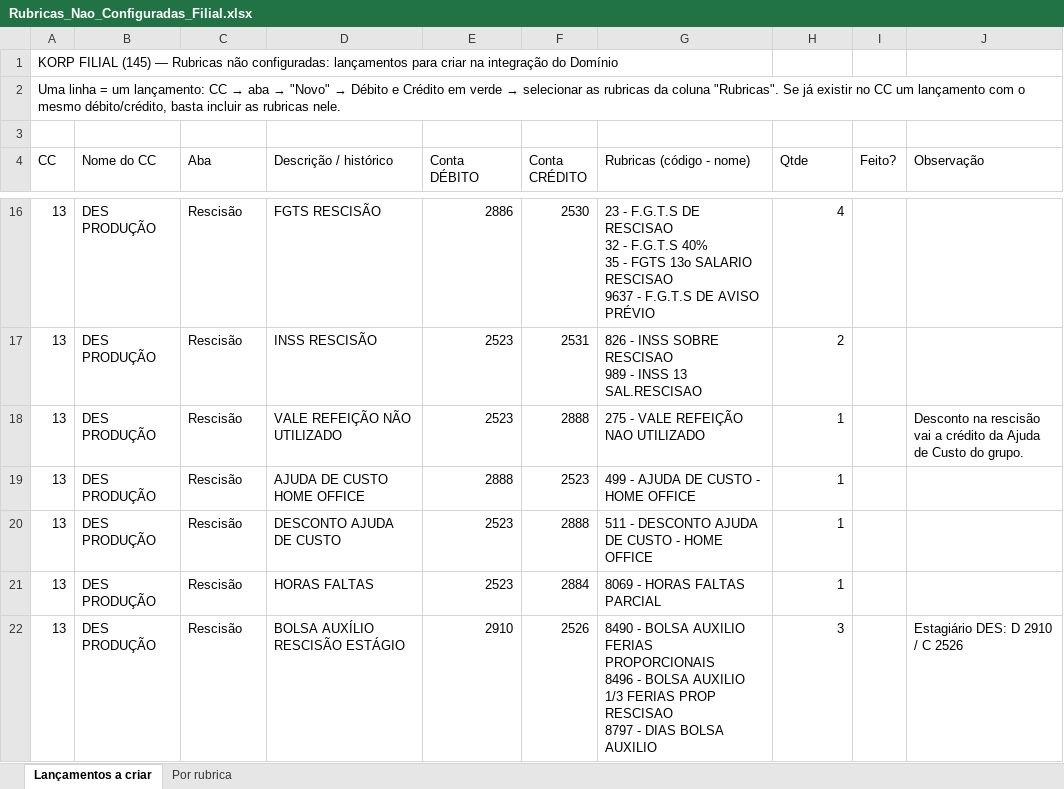
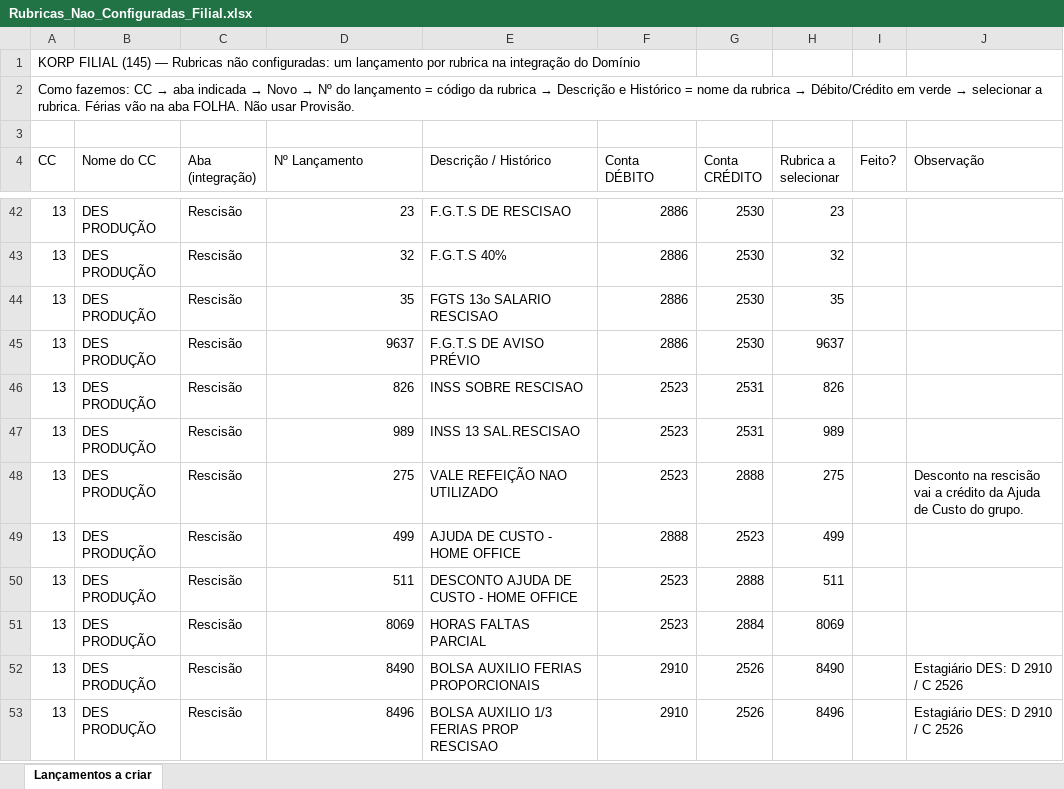
Before and after one commit to ROFContabilidade/Meus-Projetos, an Excel workbook: Korp/Filial/2026-10/Rubricas_Nao_Configuradas_Filial.xlsx, sheet Lançamentos a criar, drawn as a sheet; only a part is shown, gaps mark what is left out; values as stored, in another font and other column widths than the file's, no cell formats; removed rows and columns are numbered as before the commit, all else as after; ↵ is a line break in a cell; the diff covers the shown part only; the diff names each change by its address in the sheet, - before the commit and + after, or states it on an @@ line.

```diff
--- a/Korp/Filial/2026-10/Rubricas_Nao_Configuradas_Filial.xlsx (sheet Lançamentos a criar)
+++ b/Korp/Filial/2026-10/Rubricas_Nao_Configuradas_Filial.xlsx (sheet Lançamentos a criar)
-sheet tab: Por rubrica
+column E (Descrição / Histórico), row 42: F.G.T.S DE RESCISAO; row 46: INSS SOBRE RESCISAO; rows 48-52: VALE REFEIÇÃO NAO UTILIZADO | AJUDA DE CUSTO - HOME OFFICE | DESCONTO AJUDA DE CUSTO - HOME OFFICE | HORAS FALTAS PARCIAL | BOLSA AUXILIO FERIAS PROPORCIONAIS
-column G (Rubricas (código - nome)), rows 16-22: 23 - F.G.T.S DE RESCISAO ↵ 32 - F.G.T.S 40% ↵ 35 - FGTS 13o SALARIO RESCISAO ↵ 9637 - F.G.T.S DE AVISO PRÉVIO | 826 - INSS SOBRE RESCISAO ↵ 989 - INSS 13 SAL.RESCISAO | 275 - VALE REFEIÇÃO NAO UTILIZADO | 499 - AJUDA DE CUSTO - HOME OFFICE | 511 - DESCONTO AJUDA DE CUSTO - HOME OFFICE | 8069 - HORAS FALTAS PARCIAL | 8490 - BOLSA AUXILIO FERIAS PROPORCIONAIS ↵ 8496 - BOLSA AUXILIO 1/3 FERIAS PROP RESCISAO ↵ 8797 - DIAS BOLSA AUXILIO
-A1 (CC): …não configuradas: lançamentos para criar na integração…
+A1 (CC): …não configuradas: um lançamento por rubrica na integração…
@@ A2 (CC): Uma linha = um lançamento: CC → aba → "Novo" → Débito e Crédito em verde → selecionar as rubricas da coluna "Rubricas". Se já existir no CC um lançamento com o mesmo débito/crédito, basta incluir as rubricas nele. → Como fazemos: CC → aba indicada → Novo → Nº do lançamento = código da rubrica → Descrição e Histórico = nome da rubrica → Débito/Crédito em verde → selecionar a rubrica. Férias vão na aba FOLHA. Não usar Provisão. @@
-C4: Aba
+C4: Aba (integração)
-D4: Descrição / histórico
+D4: Nº Lançamento
-H4: Qtde
+H4: Rubrica a selecionar
-D42 (Nº Lançamento): FGTS RESCISÃO
+D42 (Nº Lançamento): 23
-H42 (Rubrica a selecionar): 4
+H42 (Rubrica a selecionar): 23
+row 43: 13 | DES PRODUÇÃO | Rescisão | 32 | F.G.T.S 40% | 2886 | 2530 | 32
+row 44: 13 | DES PRODUÇÃO | Rescisão | 35 | FGTS 13o SALARIO RESCISAO | 2886 | 2530 | 35
+row 45: 13 | DES PRODUÇÃO | Rescisão | 9637 | F.G.T.S DE AVISO PRÉVIO | 2886 | 2530 | 9637
-D46 (Nº Lançamento): INSS RESCISÃO
+D46 (Nº Lançamento): 826
-H46 (Rubrica a selecionar): 2
+H46 (Rubrica a selecionar): 826
+row 47: 13 | DES PRODUÇÃO | Rescisão | 989 | INSS 13 SAL.RESCISAO | 2523 | 2531 | 989
-D48 (Nº Lançamento): VALE REFEIÇÃO NÃO UTILIZADO
+D48 (Nº Lançamento): 275
-H48 (Rubrica a selecionar): 1
+H48 (Rubrica a selecionar): 275
-D49 (Nº Lançamento): AJUDA DE CUSTO HOME OFFICE
+D49 (Nº Lançamento): 499
-H49 (Rubrica a selecionar): 1
+H49 (Rubrica a selecionar): 499
-D50 (Nº Lançamento): DESCONTO AJUDA DE CUSTO
+D50 (Nº Lançamento): 511
-H50 (Rubrica a selecionar): 1
+H50 (Rubrica a selecionar): 511
-D51 (Nº Lançamento): HORAS FALTAS
+D51 (Nº Lançamento): 8069
-H51 (Rubrica a selecionar): 1
+H51 (Rubrica a selecionar): 8069
-D52 (Nº Lançamento): BOLSA AUXÍLIO RESCISÃO ESTÁGIO
+D52 (Nº Lançamento): 8490
-H52 (Rubrica a selecionar): 3
+H52 (Rubrica a selecionar): 8490
+row 53: 13 | DES PRODUÇÃO | Rescisão | 8496 | BOLSA AUXILIO 1/3 FERIAS PROP RESCISAO | 2910 | 2526 | 8496 |  | Estagiário DES: D 2910 / C 2526
```
Also changed, not shown: 51 added rows, 1 removed row and 41 edited cells elsewhere in this sheet, cell formats, 2 other files.
